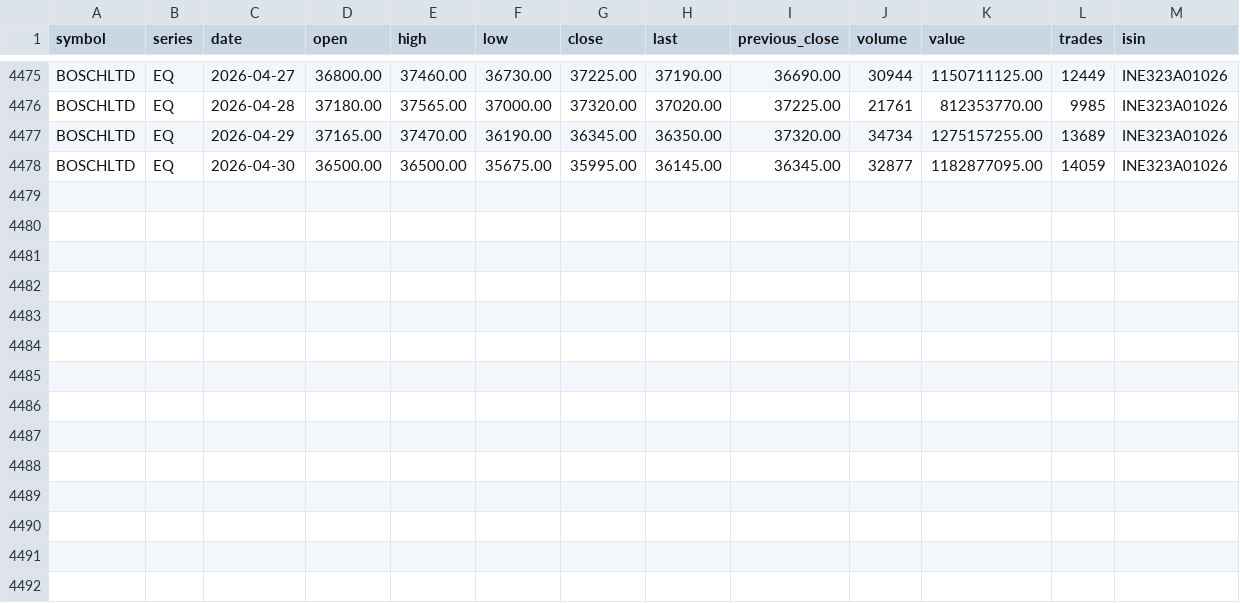
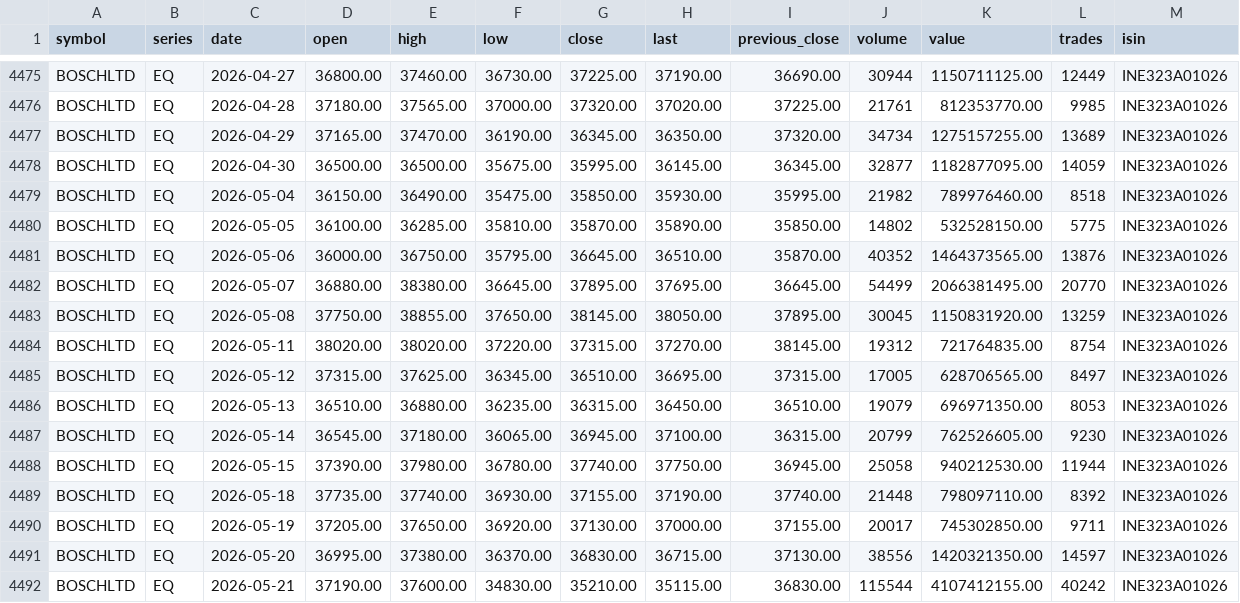
Before and after one commit to pragundamani/stocks, a CSV file: BOSCHLTD.csv, drawn as a sheet; only a part is shown, gaps mark what is left out.

```diff
--- a/BOSCHLTD.csv
+++ b/BOSCHLTD.csv
@@ -4478 +4478,15 @@ BOSCHLTD,EQ,2026-04-29,37165.00,37470.00,36190.00,36345.00,36350.00,37320.00,347
 BOSCHLTD,EQ,2026-04-30,36500.00,36500.00,35675.00,35995.00,36145.00,36345.00,32877,1182877095.00,14059,INE323A01026
+BOSCHLTD,EQ,2026-05-04,36150.00,36490.00,35475.00,35850.00,35930.00,35995.00,21982,789976460.00,8518,INE323A01026
+BOSCHLTD,EQ,2026-05-05,36100.00,36285.00,35810.00,35870.00,35890.00,35850.00,14802,532528150.00,5775,INE323A01026
+BOSCHLTD,EQ,2026-05-06,36000.00,36750.00,35795.00,36645.00,36510.00,35870.00,40352,1464373565.00,13876,INE323A01026
+BOSCHLTD,EQ,2026-05-07,36880.00,38380.00,36645.00,37895.00,37695.00,36645.00,54499,2066381495.00,20770,INE323A01026
+BOSCHLTD,EQ,2026-05-08,37750.00,38855.00,37650.00,38145.00,38050.00,37895.00,30045,1150831920.00,13259,INE323A01026
+BOSCHLTD,EQ,2026-05-11,38020.00,38020.00,37220.00,37315.00,37270.00,38145.00,19312,721764835.00,8754,INE323A01026
+BOSCHLTD,EQ,2026-05-12,37315.00,37625.00,36345.00,36510.00,36695.00,37315.00,17005,628706565.00,8497,INE323A01026
+BOSCHLTD,EQ,2026-05-13,36510.00,36880.00,36235.00,36315.00,36450.00,36510.00,19079,696971350.00,8053,INE323A01026
+BOSCHLTD,EQ,2026-05-14,36545.00,37180.00,36065.00,36945.00,37100.00,36315.00,20799,762526605.00,9230,INE323A01026
+BOSCHLTD,EQ,2026-05-15,37390.00,37980.00,36780.00,37740.00,37750.00,36945.00,25058,940212530.00,11944,INE323A01026
+BOSCHLTD,EQ,2026-05-18,37735.00,37740.00,36930.00,37155.00,37190.00,37740.00,21448,798097110.00,8392,INE323A01026
+BOSCHLTD,EQ,2026-05-19,37205.00,37650.00,36920.00,37130.00,37000.00,37155.00,20017,745302850.00,9711,INE323A01026
+BOSCHLTD,EQ,2026-05-20,36995.00,37380.00,36370.00,36830.00,36715.00,37130.00,38556,1420321350.00,14597,INE323A01026
+BOSCHLTD,EQ,2026-05-21,37190.00,37600.00,34830.00,35210.00,35115.00,36830.00,115544,4107412155.00,40242,INE323A01026
```
Also changed, not shown: ADANIPORTS.csv, CUMMINSIND.csv, 18 other files.
